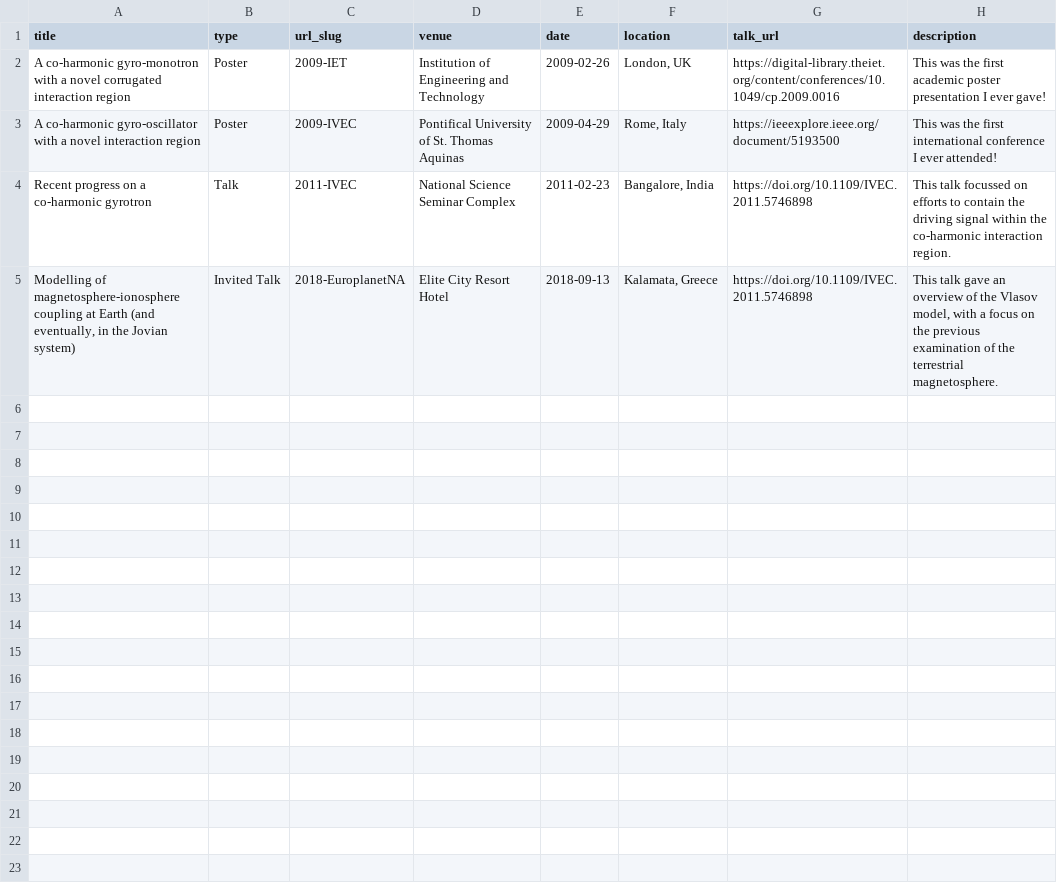
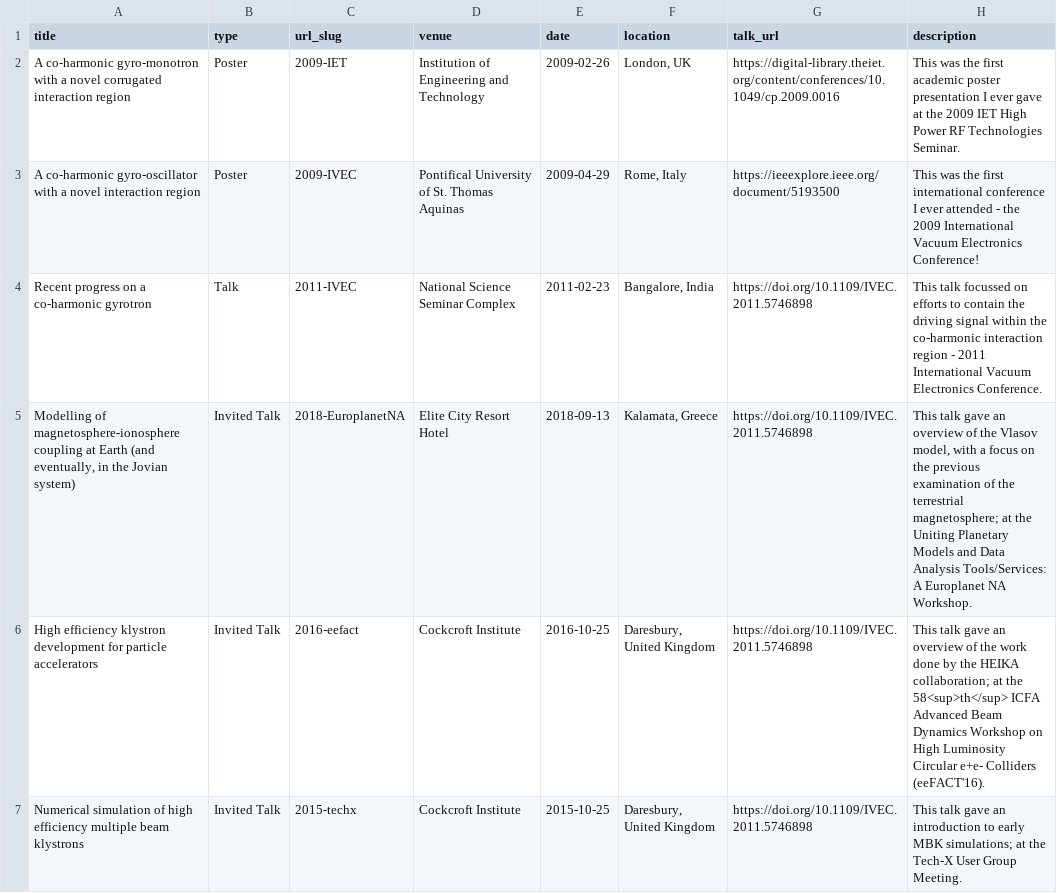
Before and after one commit to DConstable/dconstable.github.io, a TSV file: markdown_generator/talks.tsv, drawn as a sheet.

Commit message:
Update talks.tsv
Added invited talks

```diff
--- a/markdown_generator/talks.tsv
+++ b/markdown_generator/talks.tsv
@@ -1,5 +1,7 @@
 title	type	url_slug	venue	date	location	talk_url	description
-A co-harmonic gyro-monotron with a novel corrugated interaction region	Poster	2009-IET	Institution of Engineering and Technology	2009-02-26	London, UK	https://digital-library.theiet.org/content/conferences/10.1049/cp.2009.0016	This was the first academic poster presentation I ever gave!
-A co-harmonic gyro-oscillator with a novel interaction region	Poster	2009-IVEC	Pontifical University of St. Thomas Aquinas	2009-04-29	Rome, Italy	https://ieeexplore.ieee.org/document/5193500	This was the first international conference I ever attended!
-Recent progress on a co-harmonic gyrotron	Talk	2011-IVEC	National Science Seminar Complex	2011-02-23	Bangalore, India	https://doi.org/10.1109/IVEC.2011.5746898	This talk focussed on efforts to contain the driving signal within the co-harmonic interaction region.
-Modelling of magnetosphere-ionosphere coupling at Earth (and eventually, in the Jovian system)	Invited Talk	2018-EuroplanetNA	Elite City Resort Hotel	2018-09-13	Kalamata, Greece	https://doi.org/10.1109/IVEC.2011.5746898	This talk gave an overview of the Vlasov model, with a focus on the previous examination of the terrestrial magnetosphere.
+A co-harmonic gyro-monotron with a novel corrugated interaction region	Poster	2009-IET	Institution of Engineering and Technology	2009-02-26	London, UK	https://digital-library.theiet.org/content/conferences/10.1049/cp.2009.0016	This was the first academic poster presentation I ever gave at the 2009 IET High Power RF Technologies Seminar.
+A co-harmonic gyro-oscillator with a novel interaction region	Poster	2009-IVEC	Pontifical University of St. Thomas Aquinas	2009-04-29	Rome, Italy	https://ieeexplore.ieee.org/document/5193500	This was the first international conference I ever attended - the 2009 International Vacuum Electronics Conference!
+Recent progress on a co-harmonic gyrotron	Talk	2011-IVEC	National Science Seminar Complex	2011-02-23	Bangalore, India	https://doi.org/10.1109/IVEC.2011.5746898	This talk focussed on efforts to contain the driving signal within the co-harmonic interaction region - 2011 International Vacuum Electronics Conference.
+Modelling of magnetosphere-ionosphere coupling at Earth (and eventually, in the Jovian system)	Invited Talk	2018-EuroplanetNA	Elite City Resort Hotel	2018-09-13	Kalamata, Greece	https://doi.org/10.1109/IVEC.2011.5746898	This talk gave an overview of the Vlasov model, with a focus on the previous examination of the terrestrial magnetosphere; at the Uniting Planetary Models and Data Analysis Tools/Services: A Europlanet NA Workshop.
+High efficiency klystron development for particle accelerators	Invited Talk	2016-eefact	Cockcroft Institute	2016-10-25	Daresbury, United Kingdom	https://doi.org/10.1109/IVEC.2011.5746898	This talk gave an overview of the work done by the HEIKA collaboration; at the 58<sup>th</sup> ICFA Advanced Beam Dynamics Workshop on High Luminosity Circular e+e- Colliders (eeFACT'16).
+Numerical simulation of high efficiency multiple beam klystrons	Invited Talk	2015-techx	Cockcroft Institute	2015-10-25	Daresbury, United Kingdom	https://doi.org/10.1109/IVEC.2011.5746898	This talk gave an introduction to early MBK simulations; at the Tech-X User Group Meeting.
```
